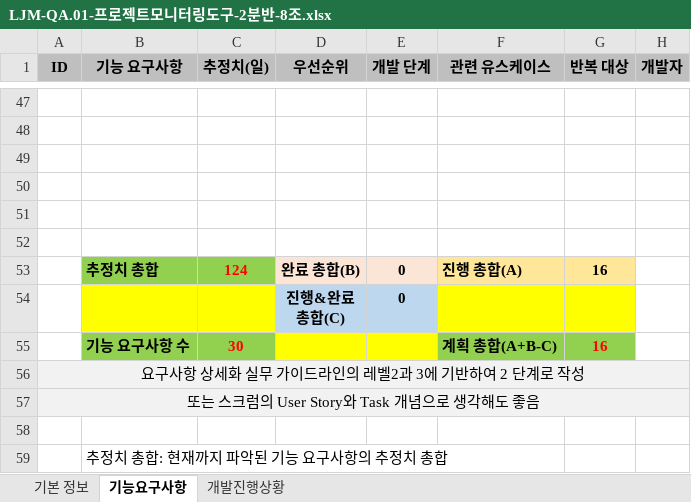
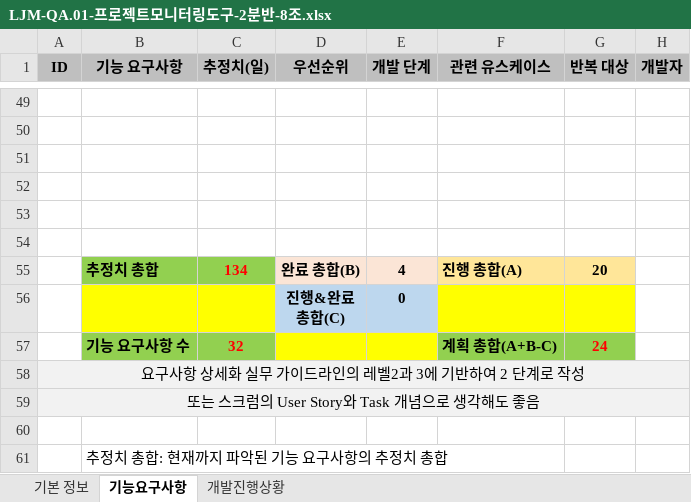
Before and after one commit to thelight0804/GUIS, an Excel workbook: LJM-QA.01-프로젝트모니터링도구-2분반-8조.xlsx, sheet 기능요구사항, drawn as a sheet; only a part is shown, gaps mark what is left out; values as stored, in another font and other column widths than the file's, no borders; conditional formats not drawn; addresses are those after the commit; the diff covers the shown part only; the diff names each change by its address in the sheet, - before the commit and + after, or states it on an @@ line.

```diff
--- a/LJM-QA.01-프로젝트모니터링도구-2분반-8조.xlsx (sheet 기능요구사항)
+++ b/LJM-QA.01-프로젝트모니터링도구-2분반-8조.xlsx (sheet 기능요구사항)
-C55 (추정치(일)): 124
+C55 (추정치(일)): 134
-E55 (개발 단계): 0
+E55 (개발 단계): 4
-G55 (반복 대상): 16
+G55 (반복 대상): 20
-C57 (추정치(일)): 30
+C57 (추정치(일)): 32
-G57 (반복 대상): 16
+G57 (반복 대상): 24
```
Also changed, not shown: 2 added rows and 32 edited cells elsewhere in this sheet, sheet 개발진행상황, formulas that keep their value, charts or pictures, 15 other files.
